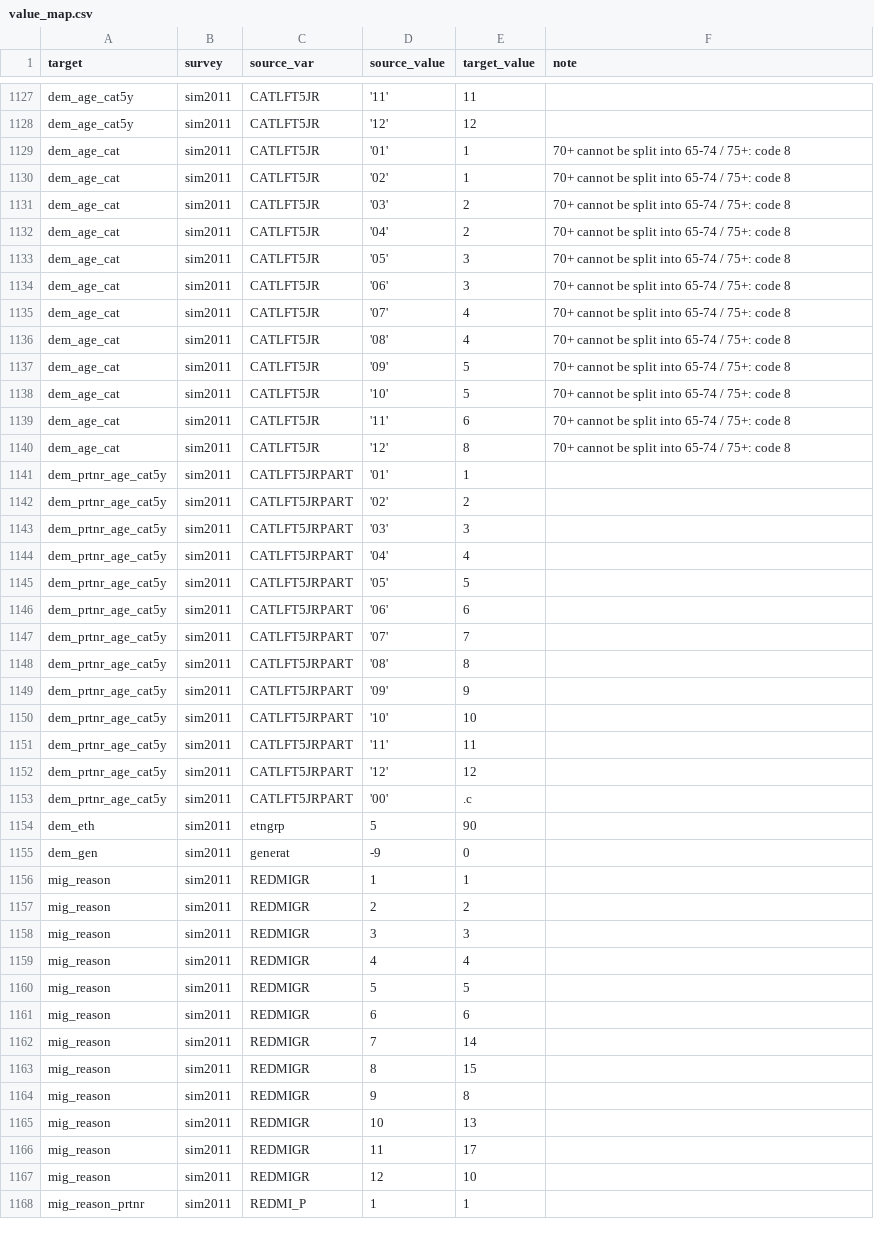
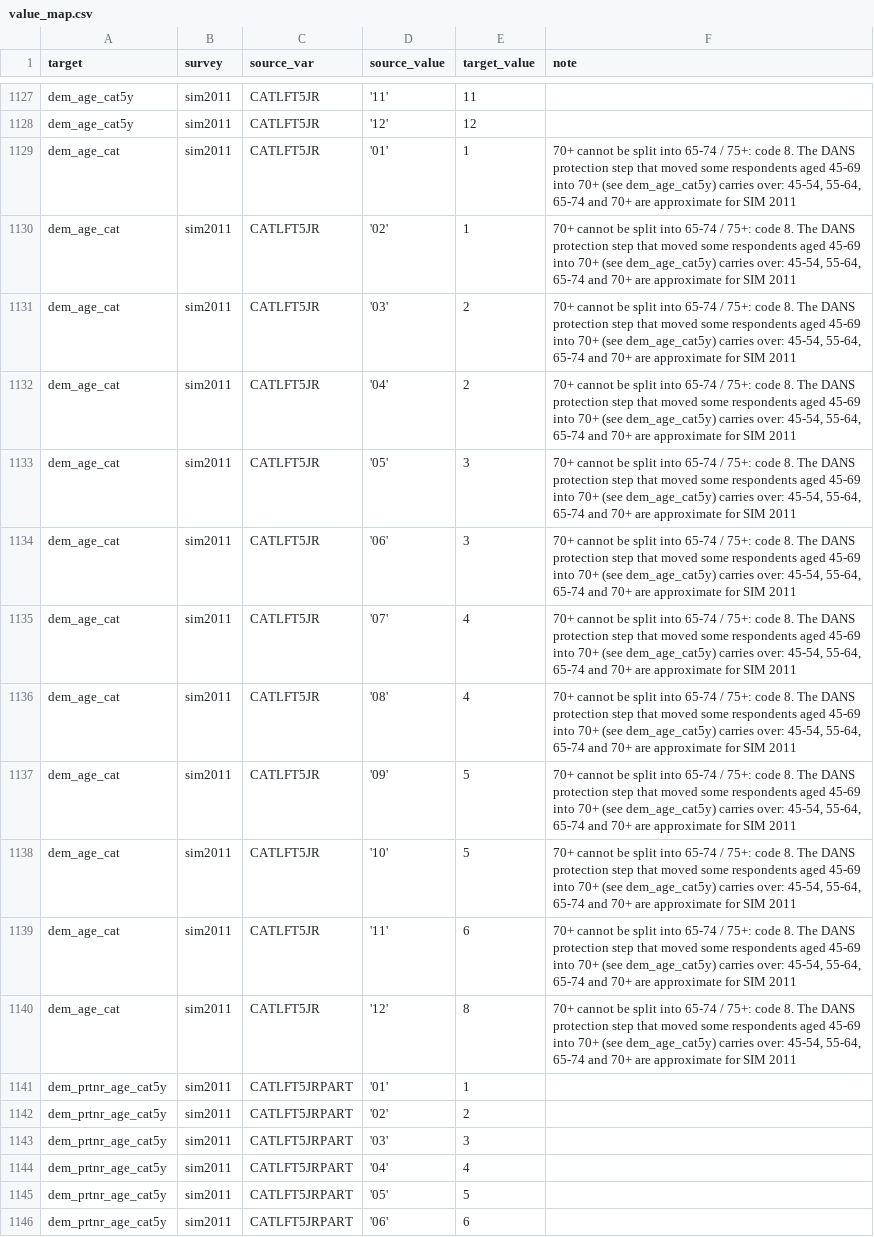
Before and after one commit to stefanocellini/IMPD_CS, a CSV file: crosswalks/value_map.csv, drawn as a sheet; only a part is shown, gaps mark what is left out; the shorter side is filled out with more unchanged rows.

```diff
--- a/crosswalks/value_map.csv
+++ b/crosswalks/value_map.csv
@@ -1128,14 +1128,14 @@ dem_age_cat5y,sim2011,CATLFT5JR,'11',11,
 dem_age_cat5y,sim2011,CATLFT5JR,'12',12,
-dem_age_cat,sim2011,CATLFT5JR,'01',1,70+ cannot be split into 65-74 / 75+: code 8
-dem_age_cat,sim2011,CATLFT5JR,'02',1,70+ cannot be split into 65-74 / 75+: code 8
-dem_age_cat,sim2011,CATLFT5JR,'03',2,70+ cannot be split into 65-74 / 75+: code 8
-dem_age_cat,sim2011,CATLFT5JR,'04',2,70+ cannot be split into 65-74 / 75+: code 8
-dem_age_cat,sim2011,CATLFT5JR,'05',3,70+ cannot be split into 65-74 / 75+: code 8
-dem_age_cat,sim2011,CATLFT5JR,'06',3,70+ cannot be split into 65-74 / 75+: code 8
-dem_age_cat,sim2011,CATLFT5JR,'07',4,70+ cannot be split into 65-74 / 75+: code 8
-dem_age_cat,sim2011,CATLFT5JR,'08',4,70+ cannot be split into 65-74 / 75+: code 8
-dem_age_cat,sim2011,CATLFT5JR,'09',5,70+ cannot be split into 65-74 / 75+: code 8
-dem_age_cat,sim2011,CATLFT5JR,'10',5,70+ cannot be split into 65-74 / 75+: code 8
-dem_age_cat,sim2011,CATLFT5JR,'11',6,70+ cannot be split into 65-74 / 75+: code 8
-dem_age_cat,sim2011,CATLFT5JR,'12',8,70+ cannot be split into 65-74 / 75+: code 8
+dem_age_cat,sim2011,CATLFT5JR,'01',1,"70+ cannot be split into 65-74 / 75+: code 8. The DANS protection step that moved some respondents aged 45-69 into 70+ (see dem_age_cat5y) carries over: 45-54, 55-64, 65-74 and 70+ are approximate for SIM 2011"
+dem_age_cat,sim2011,CATLFT5JR,'02',1,"70+ cannot be split into 65-74 / 75+: code 8. The DANS protection step that moved some respondents aged 45-69 into 70+ (see dem_age_cat5y) carries over: 45-54, 55-64, 65-74 and 70+ are approximate for SIM 2011"
+dem_age_cat,sim2011,CATLFT5JR,'03',2,"70+ cannot be split into 65-74 / 75+: code 8. The DANS protection step that moved some respondents aged 45-69 into 70+ (see dem_age_cat5y) carries over: 45-54, 55-64, 65-74 and 70+ are approximate for SIM 2011"
+dem_age_cat,sim2011,CATLFT5JR,'04',2,"70+ cannot be split into 65-74 / 75+: code 8. The DANS protection step that moved some respondents aged 45-69 into 70+ (see dem_age_cat5y) carries over: 45-54, 55-64, 65-74 and 70+ are approximate for SIM 2011"
+dem_age_cat,sim2011,CATLFT5JR,'05',3,"70+ cannot be split into 65-74 / 75+: code 8. The DANS protection step that moved some respondents aged 45-69 into 70+ (see dem_age_cat5y) carries over: 45-54, 55-64, 65-74 and 70+ are approximate for SIM 2011"
+dem_age_cat,sim2011,CATLFT5JR,'06',3,"70+ cannot be split into 65-74 / 75+: code 8. The DANS protection step that moved some respondents aged 45-69 into 70+ (see dem_age_cat5y) carries over: 45-54, 55-64, 65-74 and 70+ are approximate for SIM 2011"
+dem_age_cat,sim2011,CATLFT5JR,'07',4,"70+ cannot be split into 65-74 / 75+: code 8. The DANS protection step that moved some respondents aged 45-69 into 70+ (see dem_age_cat5y) carries over: 45-54, 55-64, 65-74 and 70+ are approximate for SIM 2011"
+dem_age_cat,sim2011,CATLFT5JR,'08',4,"70+ cannot be split into 65-74 / 75+: code 8. The DANS protection step that moved some respondents aged 45-69 into 70+ (see dem_age_cat5y) carries over: 45-54, 55-64, 65-74 and 70+ are approximate for SIM 2011"
+dem_age_cat,sim2011,CATLFT5JR,'09',5,"70+ cannot be split into 65-74 / 75+: code 8. The DANS protection step that moved some respondents aged 45-69 into 70+ (see dem_age_cat5y) carries over: 45-54, 55-64, 65-74 and 70+ are approximate for SIM 2011"
+dem_age_cat,sim2011,CATLFT5JR,'10',5,"70+ cannot be split into 65-74 / 75+: code 8. The DANS protection step that moved some respondents aged 45-69 into 70+ (see dem_age_cat5y) carries over: 45-54, 55-64, 65-74 and 70+ are approximate for SIM 2011"
+dem_age_cat,sim2011,CATLFT5JR,'11',6,"70+ cannot be split into 65-74 / 75+: code 8. The DANS protection step that moved some respondents aged 45-69 into 70+ (see dem_age_cat5y) carries over: 45-54, 55-64, 65-74 and 70+ are approximate for SIM 2011"
+dem_age_cat,sim2011,CATLFT5JR,'12',8,"70+ cannot be split into 65-74 / 75+: code 8. The DANS protection step that moved some respondents aged 45-69 into 70+ (see dem_age_cat5y) carries over: 45-54, 55-64, 65-74 and 70+ are approximate for SIM 2011"
 dem_prtnr_age_cat5y,sim2011,CATLFT5JRPART,'01',1,
```
Also changed, not shown: crosswalks/variable_map.csv, docs/codebook_variables.csv, 7 other files.
